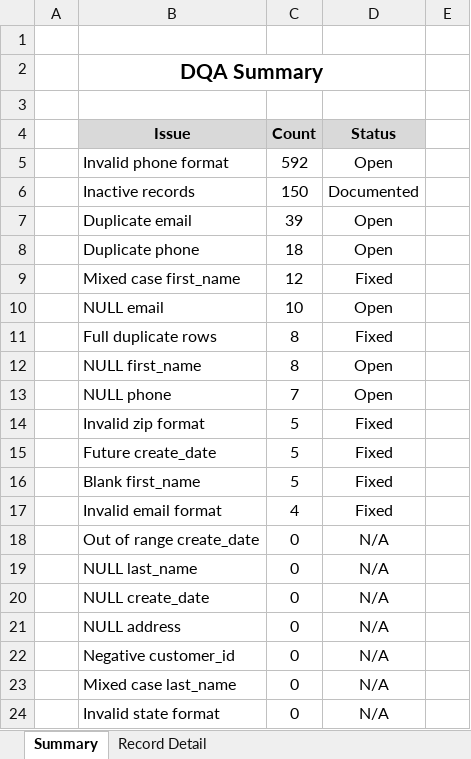
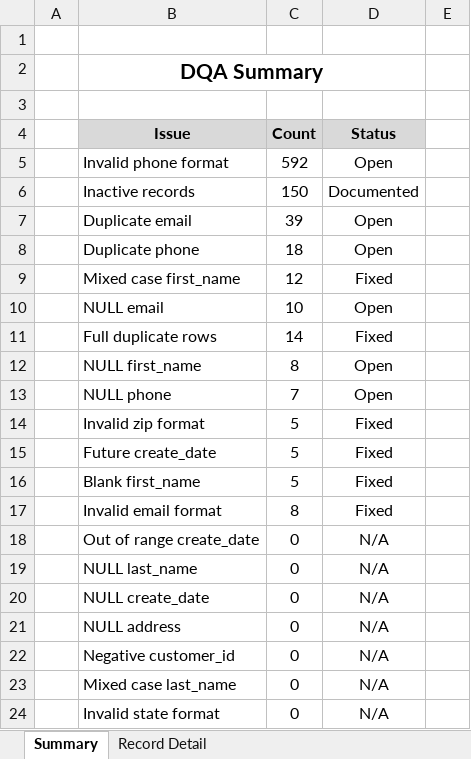
Before and after one commit to clarrent/customer-dqa-sq, an Excel workbook: dirty_customers_fixes.xlsx, sheet Summary, drawn as a sheet; only a part is shown; values as stored, in another font and other column widths than the file's, no borders; the diff names each change by its address in the sheet, - before the commit and + after, or states it on an @@ line.

```diff
--- a/dirty_customers_fixes.xlsx (sheet Summary)
+++ b/dirty_customers_fixes.xlsx (sheet Summary)
-C11 (Count): 8
+C11 (Count): 14
-C17 (Count): 4
+C17 (Count): 8
```
Also changed, not shown: sheet Record Detail, 3 other files.
